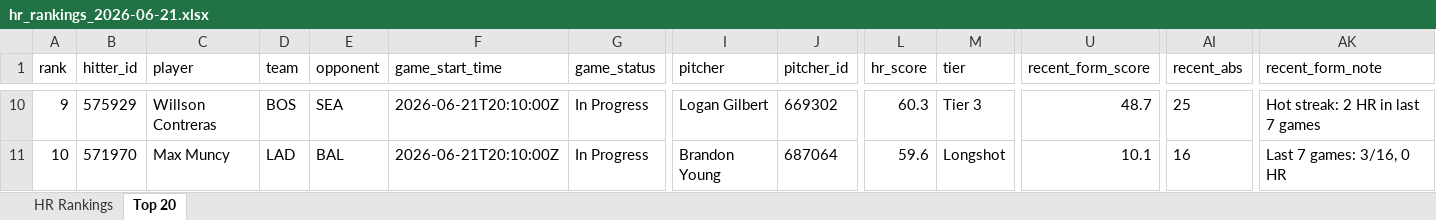
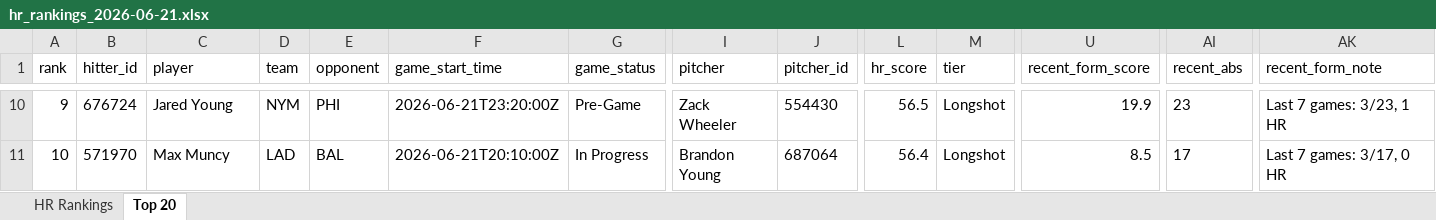
Before and after one commit to etbell28/hitter-tool, an Excel workbook: outputs/daily/hr_rankings_2026-06-21.xlsx, sheet Top 20, drawn as a sheet; only a part is shown, gaps mark what is left out; values as stored, in another font and other column widths than the file's, no borders; the diff covers the shown part only; the diff names each change by its address in the sheet, - before the commit and + after, or states it on an @@ line.

```diff
--- a/outputs/daily/hr_rankings_2026-06-21.xlsx (sheet Top 20)
+++ b/outputs/daily/hr_rankings_2026-06-21.xlsx (sheet Top 20)
-B10 (hitter_id): 575929
+B10 (hitter_id): 676724
-C10 (player): Willson Contreras
+C10 (player): Jared Young
-D10 (team): BOS
+D10 (team): NYM
-E10 (opponent): SEA
+E10 (opponent): PHI
-F10 (game_start_time): 2026-06-21T20:10:00Z
+F10 (game_start_time): 2026-06-21T23:20:00Z
-G10 (game_status): In Progress
+G10 (game_status): Pre-Game
-I10 (pitcher): Logan Gilbert
+I10 (pitcher): Zack Wheeler
-J10 (pitcher_id): 669302
+J10 (pitcher_id): 554430
-L10 (hr_score): 60.3
+L10 (hr_score): 56.5
-M10 (tier): Tier 3
+M10 (tier): Longshot
-U10 (recent_form_score): 48.7
+U10 (recent_form_score): 19.9
-AI10 (recent_abs): 25
+AI10 (recent_abs): 23
-AK10 (recent_form_note): Hot streak: 2 HR in last 7 games
+AK10 (recent_form_note): Last 7 games: 3/23, 1 HR
-L11 (hr_score): 59.6
+L11 (hr_score): 56.4
-U11 (recent_form_score): 10.1
+U11 (recent_form_score): 8.5
-AI11 (recent_abs): 16
+AI11 (recent_abs): 17
-AK11 (recent_form_note): Last 7 games: 3/16, 0 HR
+AK11 (recent_form_note): Last 7 games: 3/17, 0 HR
```
Also changed, not shown: 649 edited cells elsewhere in this sheet, sheet HR Rankings, outputs/daily/hr_rankings_2026-06-21_full.xlsx, outputs/hr_rankings.xlsx, 9 other files.
